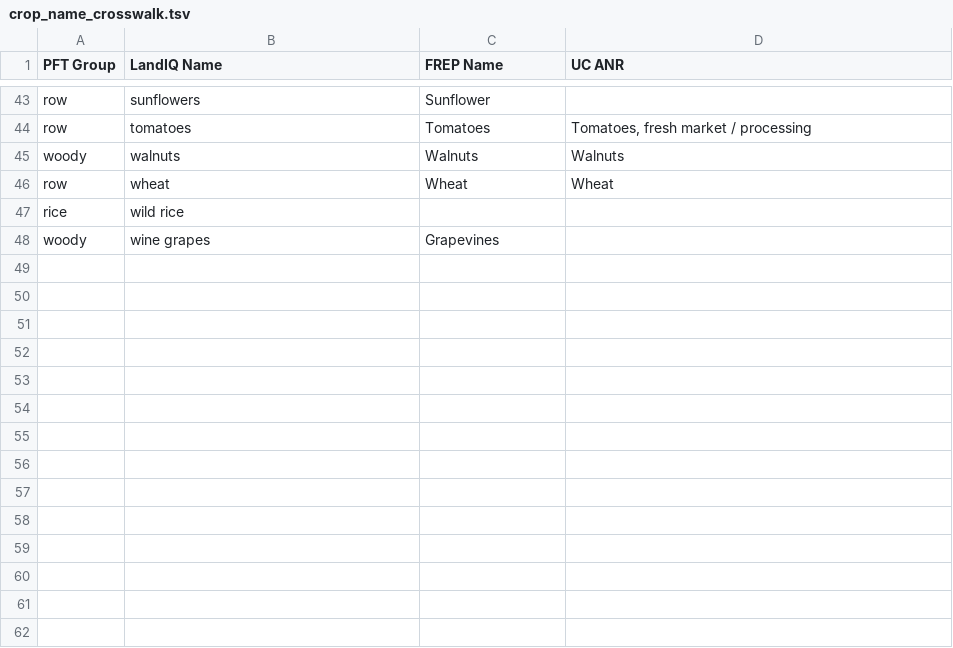
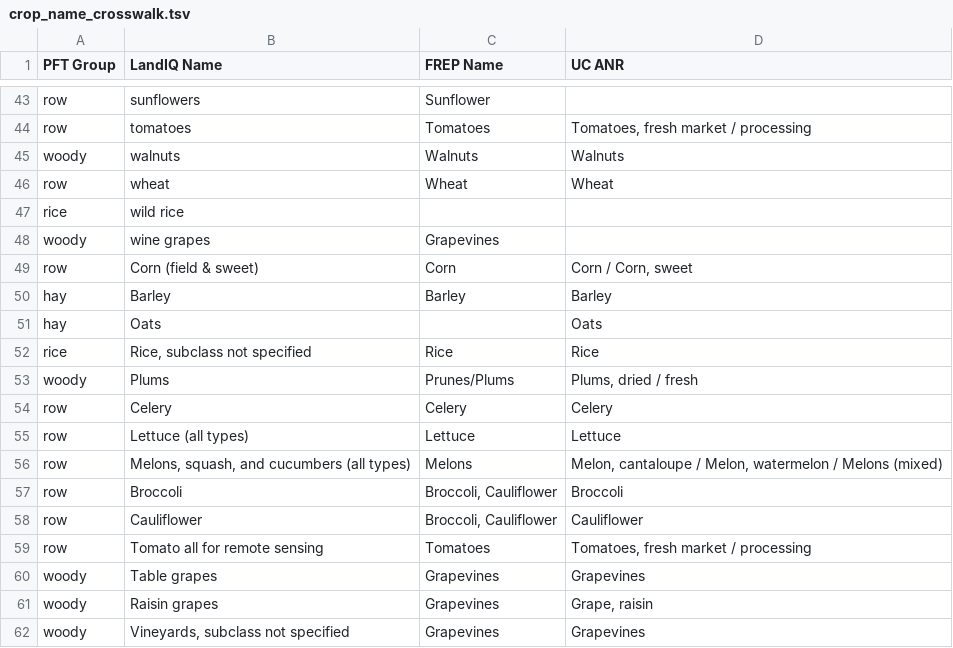
Before and after one commit to PecanProject/pecan, a TSV file: workflows/fertilization-statewide/crop_name_crosswalk.tsv, drawn as a sheet; only a part is shown, gaps mark what is left out; the diff names each change by its address in the sheet, - before the commit and + after, or states it on an @@ line.

Commit message:
Add missing LandIQ crop names to the fert N-rate crosswalk.

```diff
--- a/workflows/fertilization-statewide/crop_name_crosswalk.tsv
+++ b/workflows/fertilization-statewide/crop_name_crosswalk.tsv
+row 49: row | Corn (field & sweet) | Corn | Corn / Corn, sweet
+row 50: hay | Barley | Barley | Barley
+row 51: hay | Oats |  | Oats
+row 52: rice | Rice, subclass not specified | Rice | Rice
+row 53: woody | Plums | Prunes/Plums | Plums, dried / fresh
+row 54: row | Celery | Celery | Celery
+row 55: row | Lettuce (all types) | Lettuce | Lettuce
+row 56: row | Melons, squash, and cucumbers (all types) | Melons | Melon, cantaloupe / Melon, watermelon / Melons (mixed)
+row 57: row | Broccoli | Broccoli, Cauliflower | Broccoli
+row 58: row | Cauliflower | Broccoli, Cauliflower | Cauliflower
+row 59: row | Tomato all for remote sensing | Tomatoes | Tomatoes, fresh market / processing
+row 60: woody | Table grapes | Grapevines | Grapevines
+row 61: woody | Raisin grapes | Grapevines | Grape, raisin
+row 62: woody | Vineyards, subclass not specified | Grapevines | Grapevines
```
